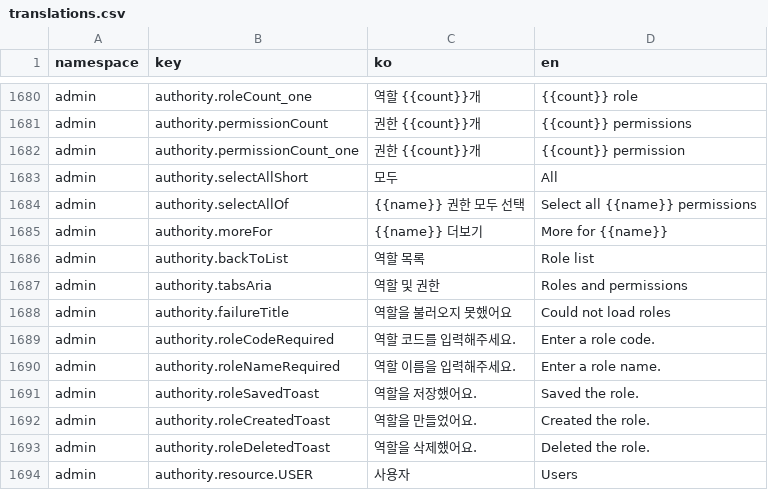
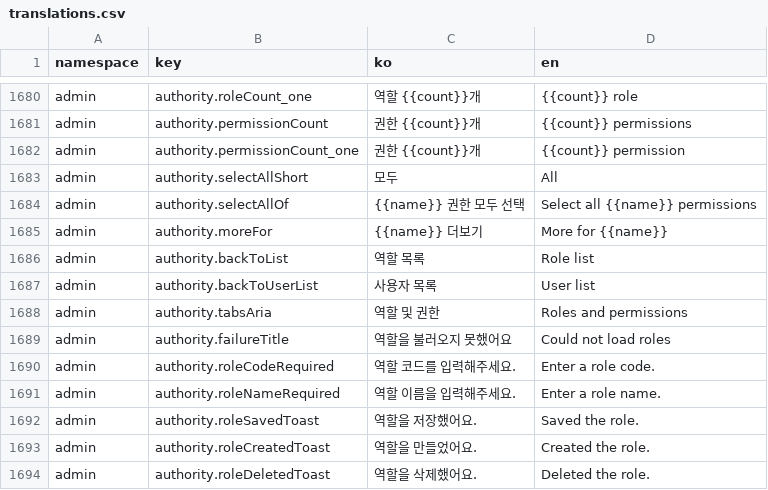
Before and after one commit to lshdainty/groo-ieum-front, a CSV file: i18n/translations.csv, drawn as a sheet; only a part is shown, gaps mark what is left out; the shorter side is filled out with more unchanged rows; the diff names each change by its address in the sheet, - before the commit and + after, or states it on an @@ line.

```diff
--- a/i18n/translations.csv
+++ b/i18n/translations.csv
+row 1687: admin | authority.backToUserList | 사용자 목록 | User list
```
Also changed, not shown: 6 other files.
